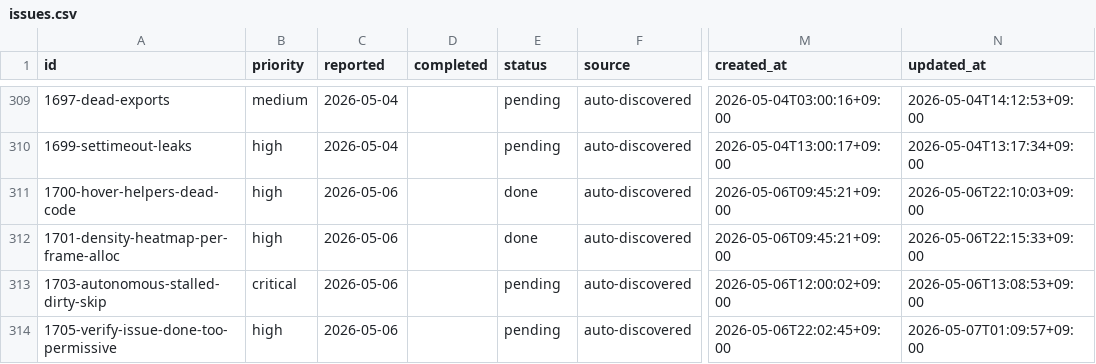
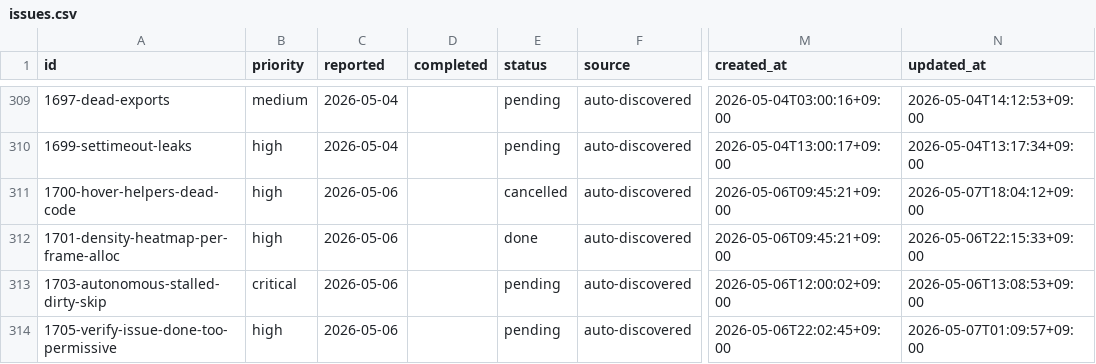
Before and after one commit to laximgqozaZZZYT/obsidian-graph-island, a CSV file: scripts/pipeline/issues.csv, drawn as a sheet; only a part is shown, gaps mark what is left out; the diff names each change by its address in the sheet, - before the commit and + after, or states it on an @@ line.

Commit message:
chore(stop-loop): cancel 1700 — re-file once local main is synced with origin/main (PRs #232/#233)

```diff
--- a/scripts/pipeline/issues.csv
+++ b/scripts/pipeline/issues.csv
-E311 (status): done
+E311 (status): cancelled
-N311 (updated_at): 2026-05-06T22:10:03+09:00
+N311 (updated_at): 2026-05-07T18:04:12+09:00
```
